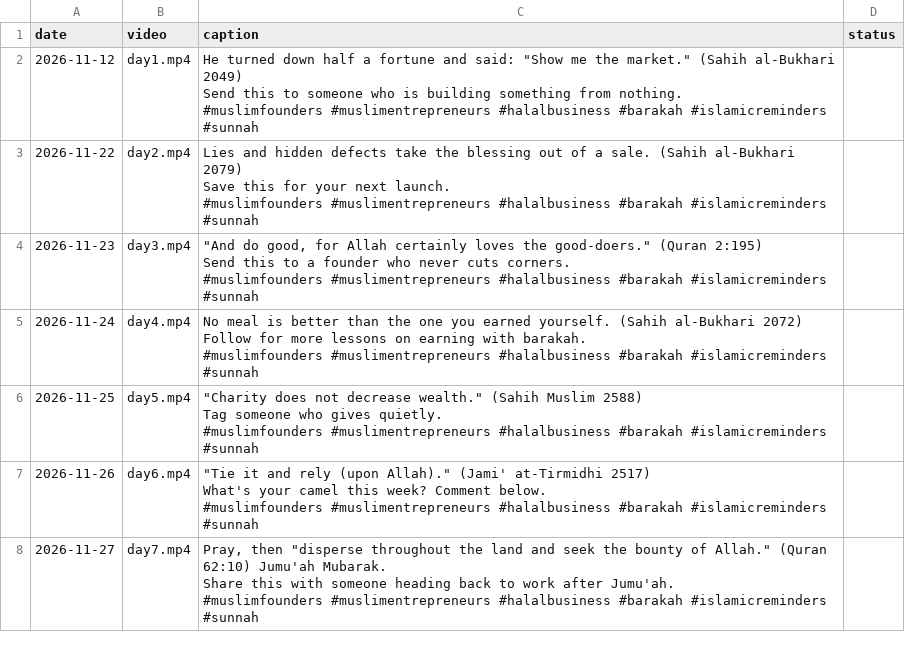
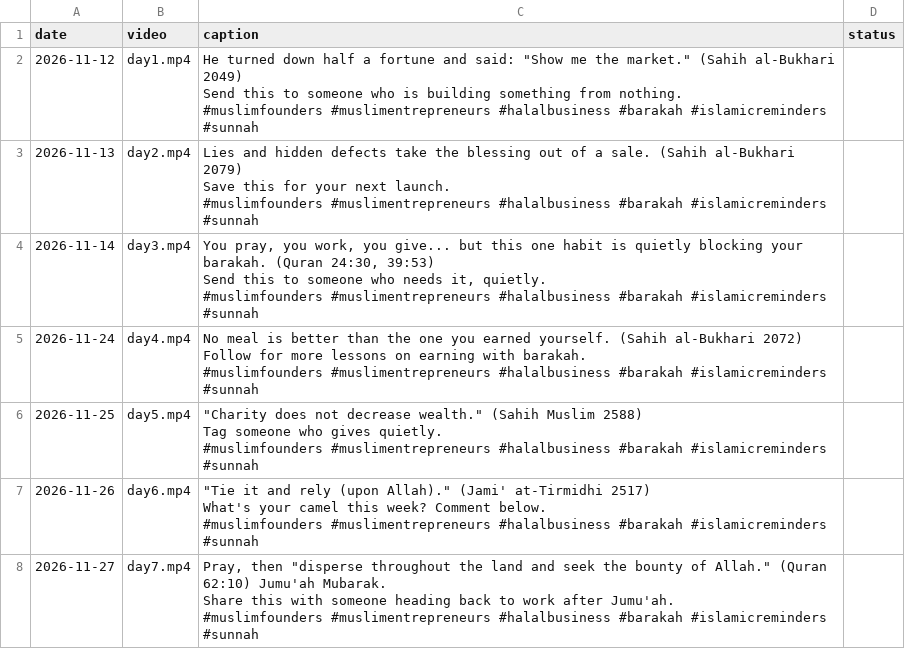
Before and after one commit to owais0024/reel-scheduler, a CSV file: posts.csv, drawn as a sheet.

Commit message:
Schedule days 1-3 and update day 3 caption

```diff
--- a/posts.csv
+++ b/posts.csv
@@ -6,12 +6,12 @@ Send this to someone who is building something from nothing.
 #muslimfounders #muslimentrepreneurs #halalbusiness #barakah #islamicreminders #sunnah",""
-"2026-11-22","day2.mp4","Lies and hidden defects take the blessing out of a sale. (Sahih al-Bukhari 2079)
-
-Save this for your next launch.
-
-#muslimfounders #muslimentrepreneurs #halalbusiness #barakah #islamicreminders #sunnah",""
-"2026-11-23","day3.mp4","""And do good, for Allah certainly loves the good-doers."" (Quran 2:195)
-
-Send this to a founder who never cuts corners.
-
-#muslimfounders #muslimentrepreneurs #halalbusiness #barakah #islamicreminders #sunnah",""
+"2026-11-13","day2.mp4","Lies and hidden defects take the blessing out of a sale. (Sahih al-Bukhari 2079)
+
+Save this for your next launch.
+
+#muslimfounders #muslimentrepreneurs #halalbusiness #barakah #islamicreminders #sunnah",""
+"2026-11-14","day3.mp4","You pray, you work, you give... but this one habit is quietly blocking your barakah. (Quran 24:30, 39:53)
+
+Send this to someone who needs it, quietly.
+
+#muslimfounders #muslimentrepreneurs #halalbusiness #barakah #islamicreminders #sunnah",""
 "2026-11-24","day4.mp4","No meal is better than the one you earned yourself. (Sahih al-Bukhari 2072)
```
